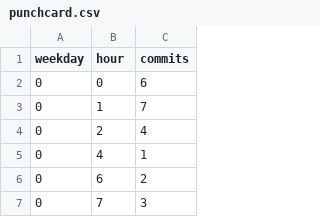
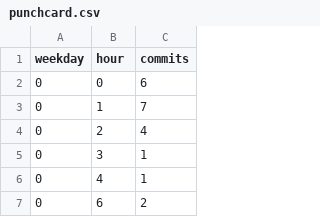
Before and after one commit to BasisTradingDotNet/.github, a CSV file: data/punchcard.csv, drawn as a sheet; only a part is shown; the shorter side is filled out with more unchanged rows.

```diff
--- a/data/punchcard.csv
+++ b/data/punchcard.csv
@@ -4,2 +4,3 @@ weekday,hour,commits
 0,2,4
+0,3,1
 0,4,1
```
Also changed, not shown: data/daily.csv, data/languages.csv, 20 other files.
